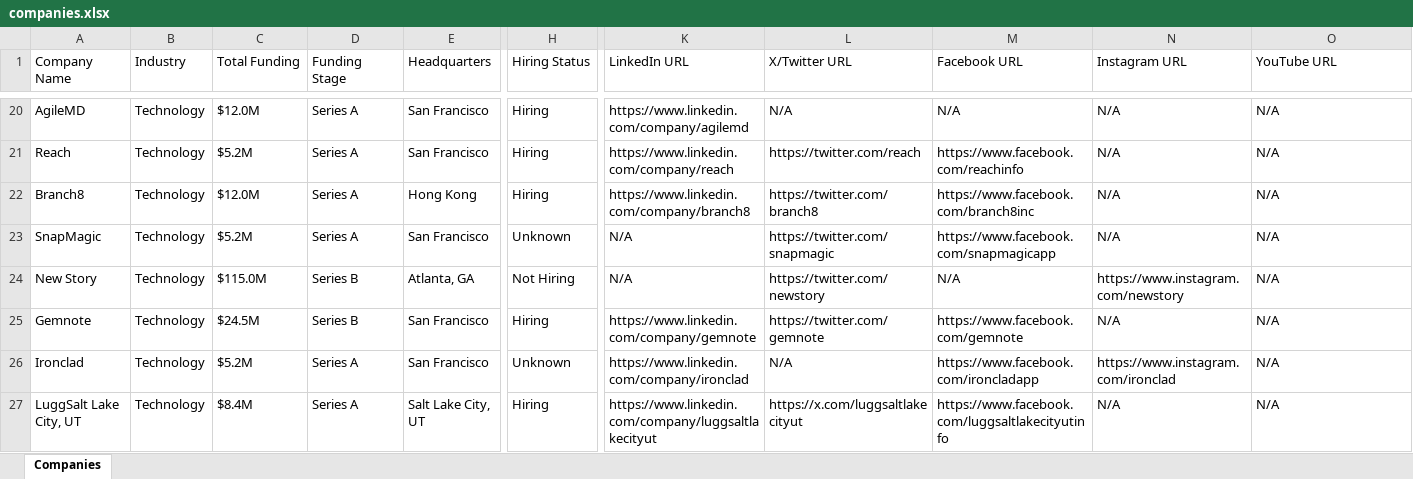
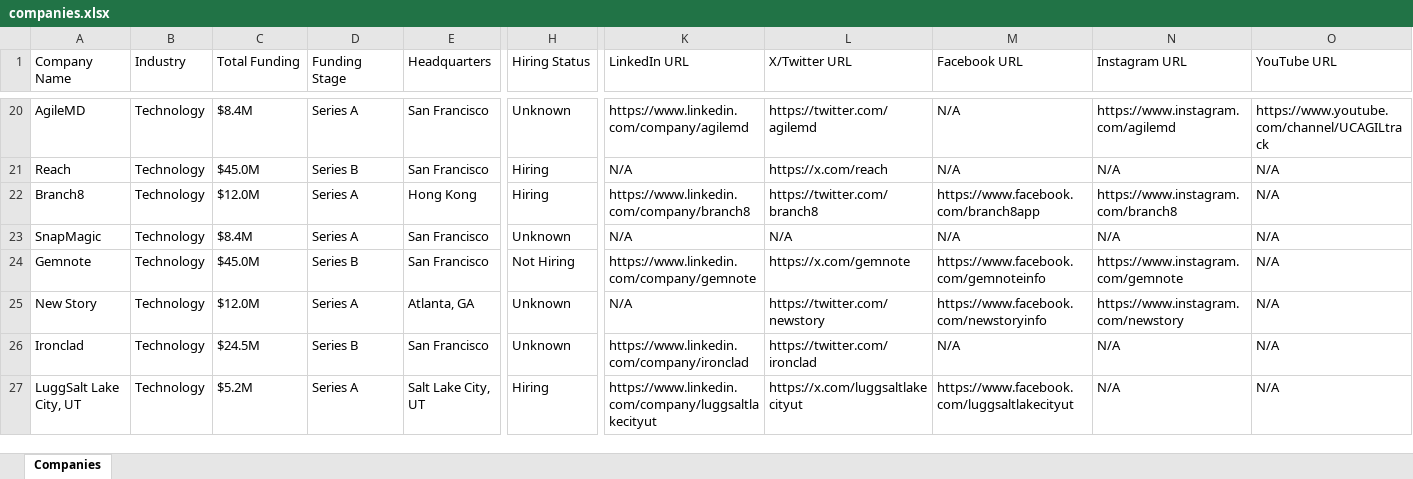
Before and after one commit to usergit535/talent_intelligence_project_2, an Excel workbook: output/companies.xlsx, sheet Companies, drawn as a sheet; only a part is shown, gaps mark what is left out; values as stored, in another font and other column widths than the file's, no cell formats; removed rows and columns are numbered as before the commit, all else as after; rows hold the shown columns only; the diff covers the shown part only; the diff names each change by its address in the sheet, - before the commit and + after, or states it on an @@ line.

```diff
--- a/output/companies.xlsx (sheet Companies)
+++ b/output/companies.xlsx (sheet Companies)
-C20 (Total Funding): $12.0M
+C20 (Total Funding): $8.4M
-H20 (Hiring Status): Hiring
+H20 (Hiring Status): Unknown
-L20 (X/Twitter URL): N/A
+L20 (X/Twitter URL): https://twitter.com/agilemd
-N20 (Instagram URL): N/A
+N20 (Instagram URL): https://www.instagram.com/agilemd
-O20 (YouTube URL): N/A
+O20 (YouTube URL): https://www.youtube.com/channel/UCAGILtrack
-C21 (Total Funding): $5.2M
+C21 (Total Funding): $45.0M
-D21 (Funding Stage): Series A
+D21 (Funding Stage): Series B
-K21 (LinkedIn URL): https://www.linkedin.com/company/reach
+K21 (LinkedIn URL): N/A
-L21 (X/Twitter URL): https://twitter.com/reach
+L21 (X/Twitter URL): https://x.com/reach
-M21 (Facebook URL): https://www.facebook.com/reachinfo
+M21 (Facebook URL): N/A
-M22 (Facebook URL): https://www.facebook.com/branch8inc
+M22 (Facebook URL): https://www.facebook.com/branch8app
-N22 (Instagram URL): N/A
+N22 (Instagram URL): https://www.instagram.com/branch8
-C23 (Total Funding): $5.2M
+C23 (Total Funding): $8.4M
-L23 (X/Twitter URL): https://twitter.com/snapmagic
+L23 (X/Twitter URL): N/A
-M23 (Facebook URL): https://www.facebook.com/snapmagicapp
+M23 (Facebook URL): N/A
-row 24: New Story | Technology | $115.0M | Series B | Atlanta, GA | Not Hiring | N/A | https://twitter.com/newstory | N/A | https://www.instagram.com/newstory | N/A
-C24 (Total Funding): $24.5M
+C24 (Total Funding): $45.0M
-H24 (Hiring Status): Hiring
+H24 (Hiring Status): Not Hiring
-L24 (X/Twitter URL): https://twitter.com/gemnote
+L24 (X/Twitter URL): https://x.com/gemnote
-M24 (Facebook URL): https://www.facebook.com/gemnote
+M24 (Facebook URL): https://www.facebook.com/gemnoteinfo
-N24 (Instagram URL): N/A
+N24 (Instagram URL): https://www.instagram.com/gemnote
+row 25: New Story | Technology | $12.0M | Series A | Atlanta, GA | Unknown | N/A | https://twitter.com/newstory | https://www.facebook.com/newstoryinfo | https://www.instagram.com/newstory | N/A
-C26 (Total Funding): $5.2M
+C26 (Total Funding): $24.5M
-D26 (Funding Stage): Series A
+D26 (Funding Stage): Series B
-L26 (X/Twitter URL): N/A
+L26 (X/Twitter URL): https://twitter.com/ironclad
-M26 (Facebook URL): https://www.facebook.com/ironcladapp
+M26 (Facebook URL): N/A
-N26 (Instagram URL): https://www.instagram.com/ironclad
+N26 (Instagram URL): N/A
-C27 (Total Funding): $8.4M
+C27 (Total Funding): $5.2M
-M27 (Facebook URL): https://www.facebook.com/luggsaltlakecityutinfo
+M27 (Facebook URL): https://www.facebook.com/luggsaltlakecityut
```
Also changed, not shown: 10 added rows, 10 removed rows and 378 edited cells elsewhere in this sheet, cell formats, 1 other file.
